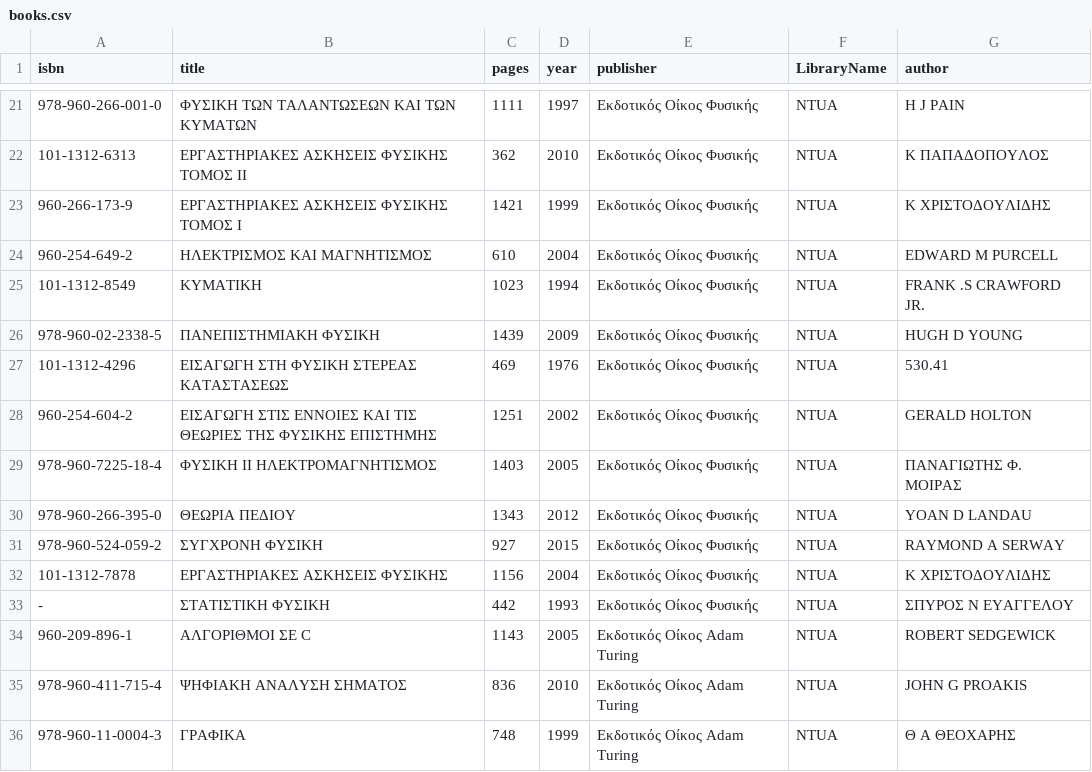
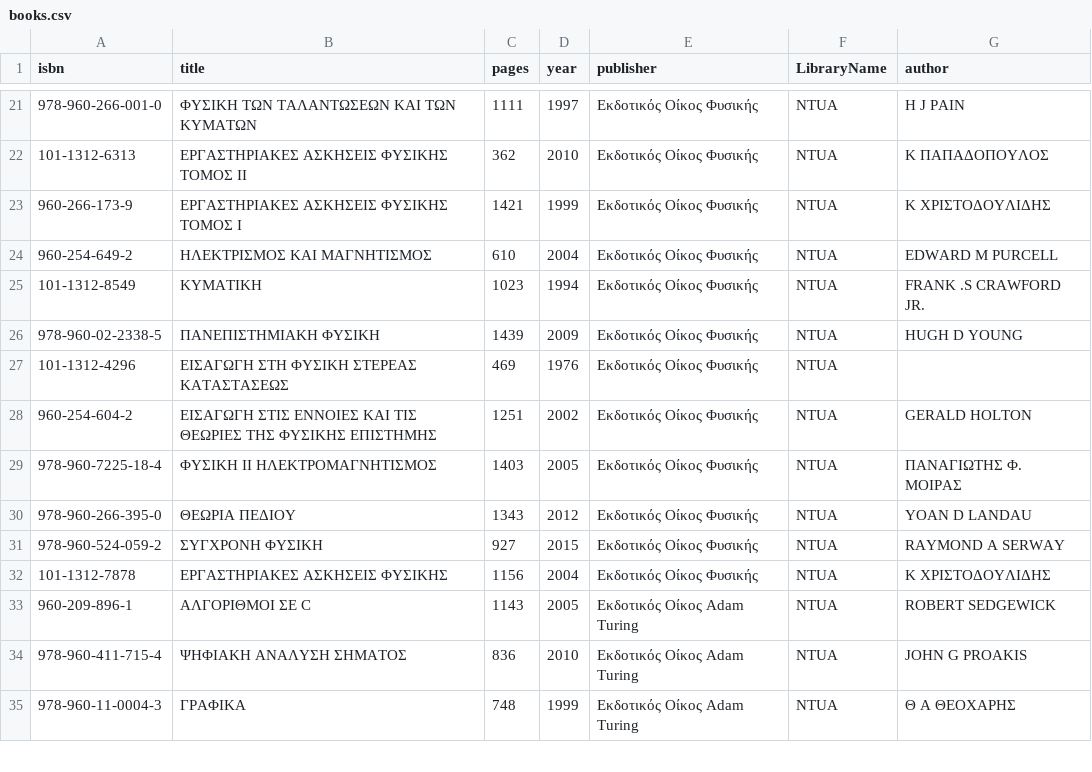
Before and after one commit to georgeaidinis/NTUA, a CSV file: Databases/books.csv, drawn as a sheet; only a part is shown, gaps mark what is left out; the diff names each change by its address in the sheet, - before the commit and + after, or states it on an @@ line.

Commit message:
fixed books.csv

```diff
--- a/Databases/books.csv
+++ b/Databases/books.csv
-G27 (author): 530.41
+G27 (author): (empty)
-row 33: - | ΣΤΑΤΙΣΤΙΚΗ ΦΥΣΙΚΗ | 442 | 1993 | Εκδοτικός Οίκος Φυσικής | NTUA | ΣΠΥΡΟΣ Ν ΕΥΑΓΓΕΛΟΥ
```
